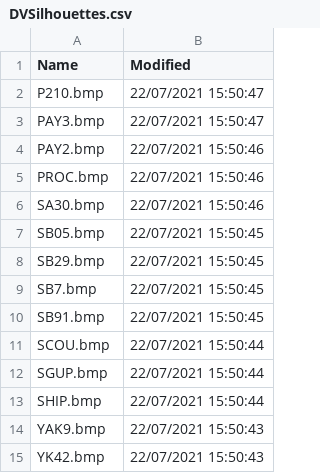
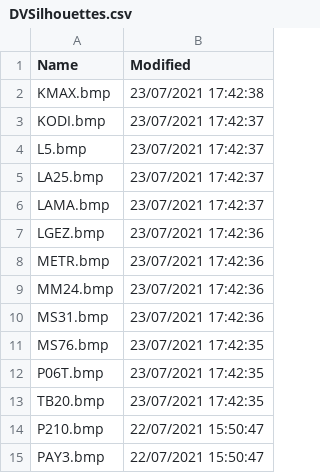
Before and after one commit to classicvalues/VRSOperatorFlags, a CSV file: DVSilhouettes.csv, drawn as a sheet; only a part is shown; the shorter side is filled out with more unchanged rows; the diff names each change by its address in the sheet, - before the commit and + after, or states it on an @@ line.

```diff
--- a/DVSilhouettes.csv
+++ b/DVSilhouettes.csv
+row 2: KMAX.bmp | 23/07/2021 17:42:38
+row 3: KODI.bmp | 23/07/2021 17:42:37
+row 4: L5.bmp | 23/07/2021 17:42:37
+row 5: LA25.bmp | 23/07/2021 17:42:37
+row 6: LAMA.bmp | 23/07/2021 17:42:37
+row 7: LGEZ.bmp | 23/07/2021 17:42:36
+row 8: METR.bmp | 23/07/2021 17:42:36
+row 9: MM24.bmp | 23/07/2021 17:42:36
+row 10: MS31.bmp | 23/07/2021 17:42:36
+row 11: MS76.bmp | 23/07/2021 17:42:35
+row 12: P06T.bmp | 23/07/2021 17:42:35
+row 13: TB20.bmp | 23/07/2021 17:42:35
```
Also changed, not shown: 1 other file.
